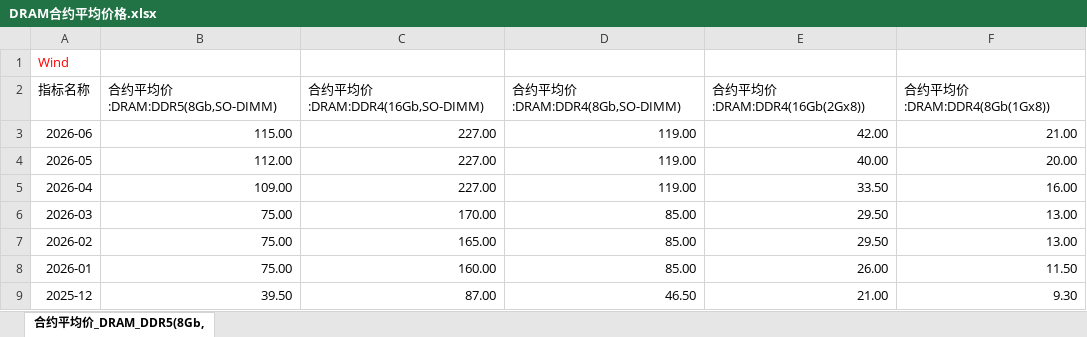
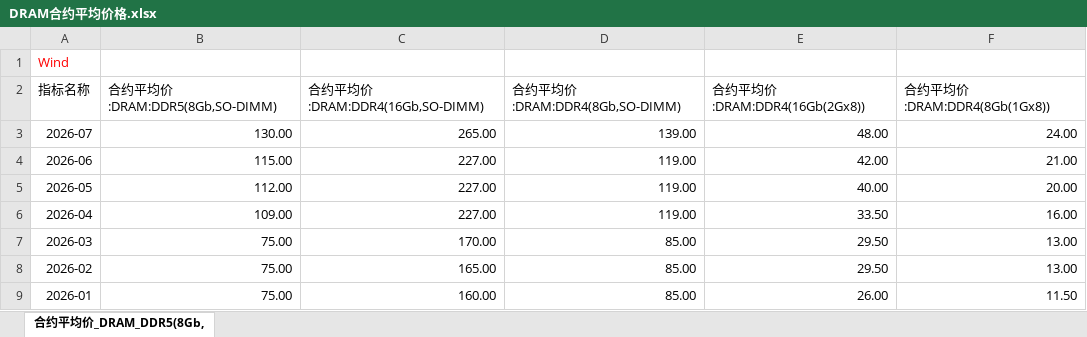
Before and after one commit to Jareddeng/memory-visualization-dashboard, an Excel workbook: edb_data/DRAM合约平均价格.xlsx, sheet 合约平均价_DRAM_DDR5(8Gb,, drawn as a sheet; only a part is shown; the shorter side is filled out with more unchanged rows; values as stored, in another font and other column widths than the file's, no borders; the diff names each change by its address in the sheet, - before the commit and + after, or states it on an @@ line.

```diff
--- a/edb_data/DRAM合约平均价格.xlsx (sheet 合约平均价_DRAM_DDR5(8Gb,)
+++ b/edb_data/DRAM合约平均价格.xlsx (sheet 合约平均价_DRAM_DDR5(8Gb,)
+row 3: 2026-07 | 130.00 | 265.00 | 139.00 | 48.00 | 24.00
```
Also changed, not shown: edb_data/DRAM价格每日数据更新.xlsx, edb_data/NAND合约平均价格.xlsx, 5 other files.
